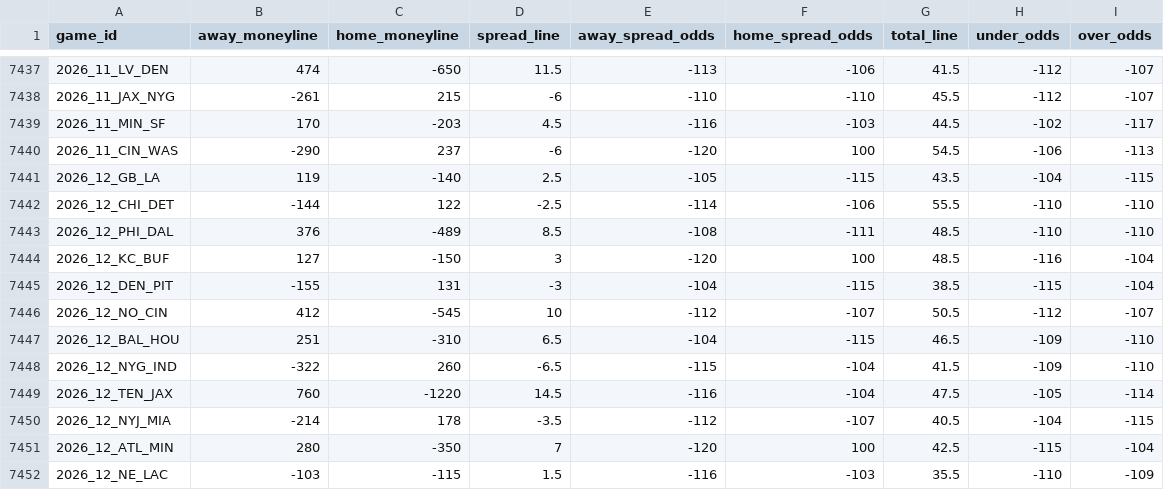
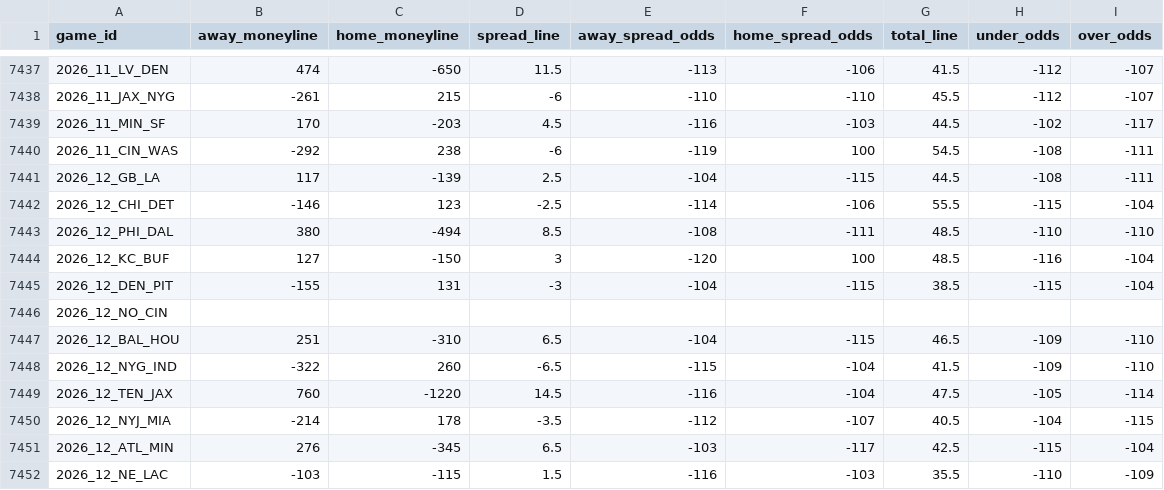
Before and after one commit to Lolindhir/fantasy-app, a CSV file: data-source/providers/nflverse/schedule-odds/raw-latest.csv, drawn as a sheet; only a part is shown, gaps mark what is left out; the diff covers the shown part only.

```diff
--- a/data-source/providers/nflverse/schedule-odds/raw-latest.csv
+++ b/data-source/providers/nflverse/schedule-odds/raw-latest.csv
@@ -7439,9 +7439,9 @@ game_id,away_moneyline,home_moneyline,spread_line,away_spread_odds,home_spread_o
 2026_11_MIN_SF,170,-203,4.5,-116,-103,44.5,-102,-117
-2026_11_CIN_WAS,-290,237,-6,-120,100,54.5,-106,-113
-2026_12_GB_LA,119,-140,2.5,-105,-115,43.5,-104,-115
-2026_12_CHI_DET,-144,122,-2.5,-114,-106,55.5,-110,-110
-2026_12_PHI_DAL,376,-489,8.5,-108,-111,48.5,-110,-110
+2026_11_CIN_WAS,-292,238,-6,-119,100,54.5,-108,-111
+2026_12_GB_LA,117,-139,2.5,-104,-115,44.5,-108,-111
+2026_12_CHI_DET,-146,123,-2.5,-114,-106,55.5,-115,-104
+2026_12_PHI_DAL,380,-494,8.5,-108,-111,48.5,-110,-110
 2026_12_KC_BUF,127,-150,3,-120,100,48.5,-116,-104
 2026_12_DEN_PIT,-155,131,-3,-104,-115,38.5,-115,-104
-2026_12_NO_CIN,412,-545,10,-112,-107,50.5,-112,-107
+2026_12_NO_CIN,,,,,,,,
 2026_12_BAL_HOU,251,-310,6.5,-104,-115,46.5,-109,-110
@@ -7450,3 +7450,3 @@ game_id,away_moneyline,home_moneyline,spread_line,away_spread_odds,home_spread_o
 2026_12_NYJ_MIA,-214,178,-3.5,-112,-107,40.5,-104,-115
-2026_12_ATL_MIN,280,-350,7,-120,100,42.5,-115,-104
+2026_12_ATL_MIN,276,-345,6.5,-103,-117,42.5,-115,-104
 2026_12_NE_LAC,-103,-115,1.5,-116,-103,35.5,-110,-109
```
Also changed, not shown: 8 edited cells elsewhere in this file, 1 other file.
